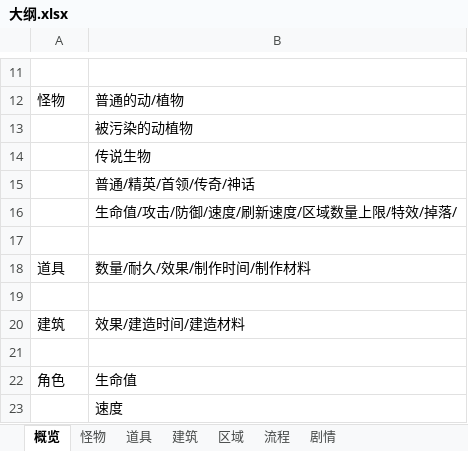
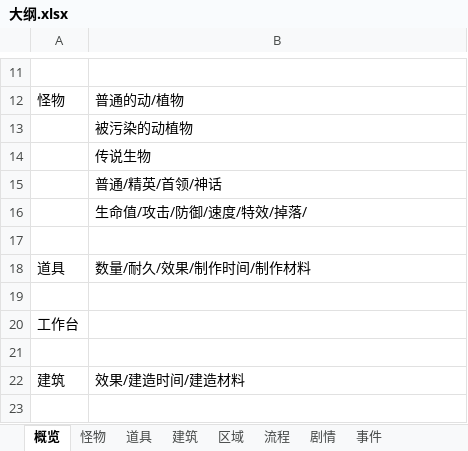
Before and after one commit to jlk11640/misty-island, an Excel workbook: 大纲.xlsx, sheet 概览, drawn as a sheet; only a part is shown, gaps mark what is left out; the shorter side is filled out with more unchanged rows; values as stored, in another font and other column widths than the file's, no borders; charts and pictures not drawn; the diff names each change by its address in the sheet, - before the commit and + after, or states it on an @@ line.

Commit message:
事件页面

```diff
--- a/大纲.xlsx (sheet 概览)
+++ b/大纲.xlsx (sheet 概览)
+sheet tab: 事件
-B15: 普通/精英/首领/传奇/神话
+B15: 普通/精英/首领/神话
-B16: 生命值/攻击/防御/速度/刷新速度/区域数量上限/特效/掉落/
+B16: 生命值/攻击/防御/速度/特效/掉落/
+row 19: (empty)
+row 20: 工作台
```
Also changed, not shown: charts or pictures.
